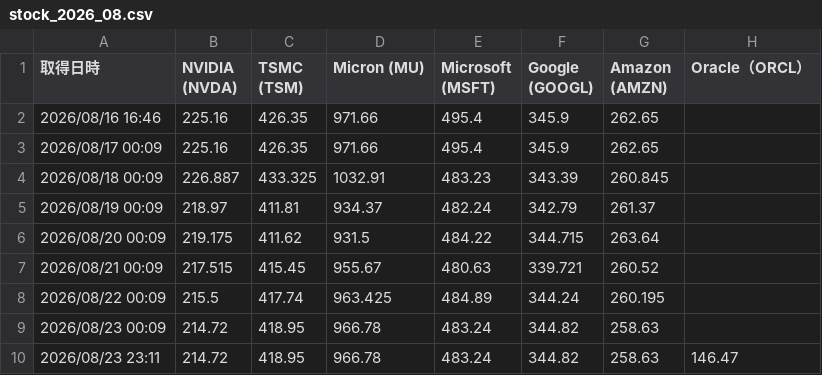
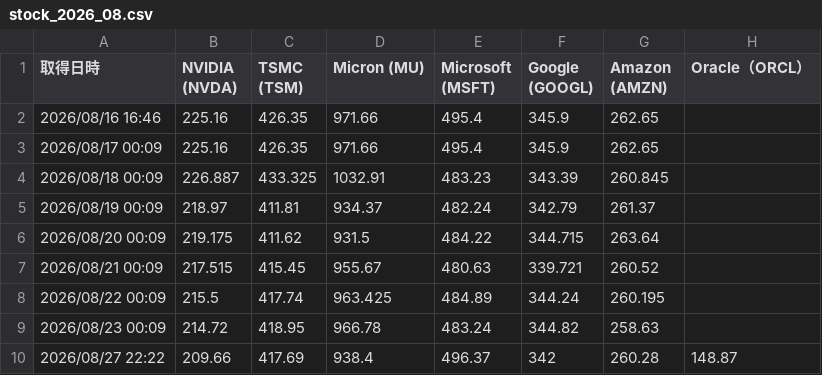
Before and after one commit to tnakajun/gas-stock-scraper, a CSV file: data/stock_2026_08.csv, drawn as a sheet; removed rows and columns are numbered as before the commit, all else as after; the diff names each change by its address in the sheet, - before the commit and + after, or states it on an @@ line.

Commit message:
chore: auto-update stock data for 2026_08 [skip ci]

```diff
--- a/data/stock_2026_08.csv
+++ b/data/stock_2026_08.csv
-row 10: 2026/08/23 23:11 | 214.72 | 418.95 | 966.78 | 483.24 | 344.82 | 258.63 | 146.47
+row 10: 2026/08/27 22:22 | 209.66 | 417.69 | 938.4 | 496.37 | 342 | 260.28 | 148.87
```
